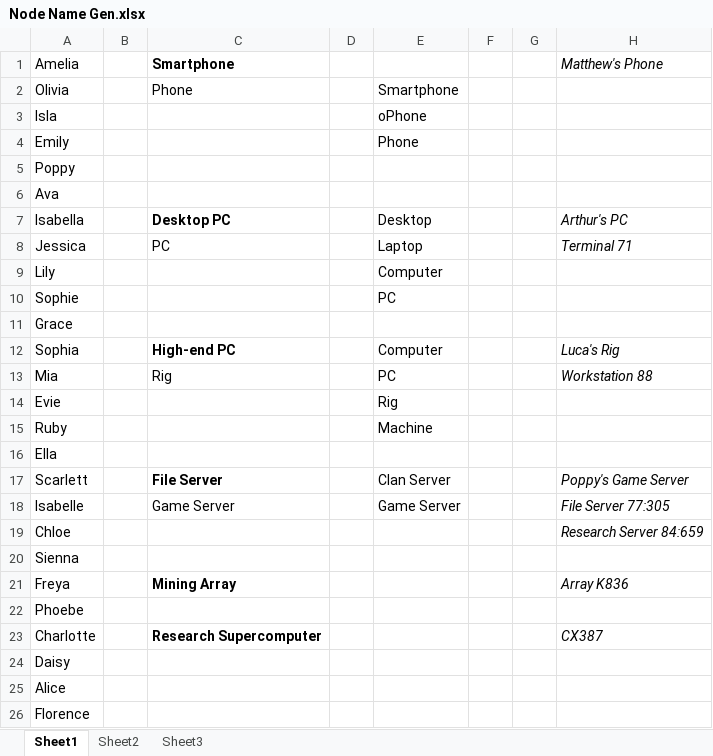
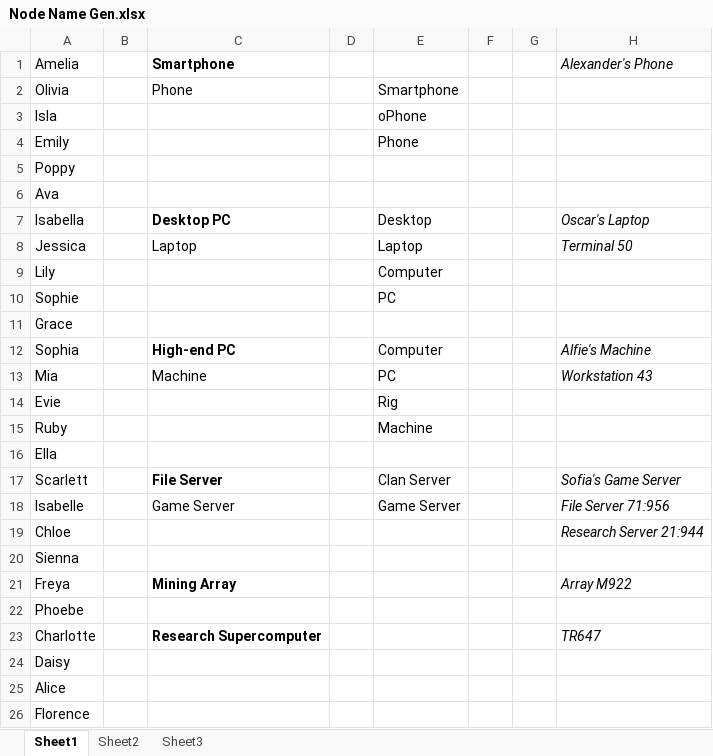
Before and after one commit to LeftRight92/LD34-SIL, an Excel workbook: OuterAssets/Node Name Gen.xlsx, sheet Sheet1, drawn as a sheet; only a part is shown; values as stored, in another font and other column widths than the file's, no borders; the diff names each change by its address in the sheet, - before the commit and + after, or states it on an @@ line.

```diff
--- a/OuterAssets/Node Name Gen.xlsx (sheet Sheet1)
+++ b/OuterAssets/Node Name Gen.xlsx (sheet Sheet1)
-H1: Matthew's Phone
+H1: Alexander's Phone
-H7 (Alexander's Phone): Arthur's PC
+H7 (Alexander's Phone): Oscar's Laptop
-C8 (Smartphone): PC
+C8 (Smartphone): Laptop
-H8 (Alexander's Phone): Terminal 71
+H8 (Alexander's Phone): Terminal 50
-H12 (Alexander's Phone): Luca's Rig
+H12 (Alexander's Phone): Alfie's Machine
-C13 (Smartphone): Rig
+C13 (Smartphone): Machine
-H13 (Alexander's Phone): Workstation 88
+H13 (Alexander's Phone): Workstation 43
-H17 (Alexander's Phone): Poppy's Game Server
+H17 (Alexander's Phone): Sofia's Game Server
-H18 (Alexander's Phone): File Server 77:305
+H18 (Alexander's Phone): File Server 71:956
-H19 (Alexander's Phone): Research Server 84:659
+H19 (Alexander's Phone): Research Server 21:944
-H21 (Alexander's Phone): Array K836
+H21 (Alexander's Phone): Array M922
-H23 (Alexander's Phone): CX387
+H23 (Alexander's Phone): TR647
```
Also changed, not shown: 6 other files.
